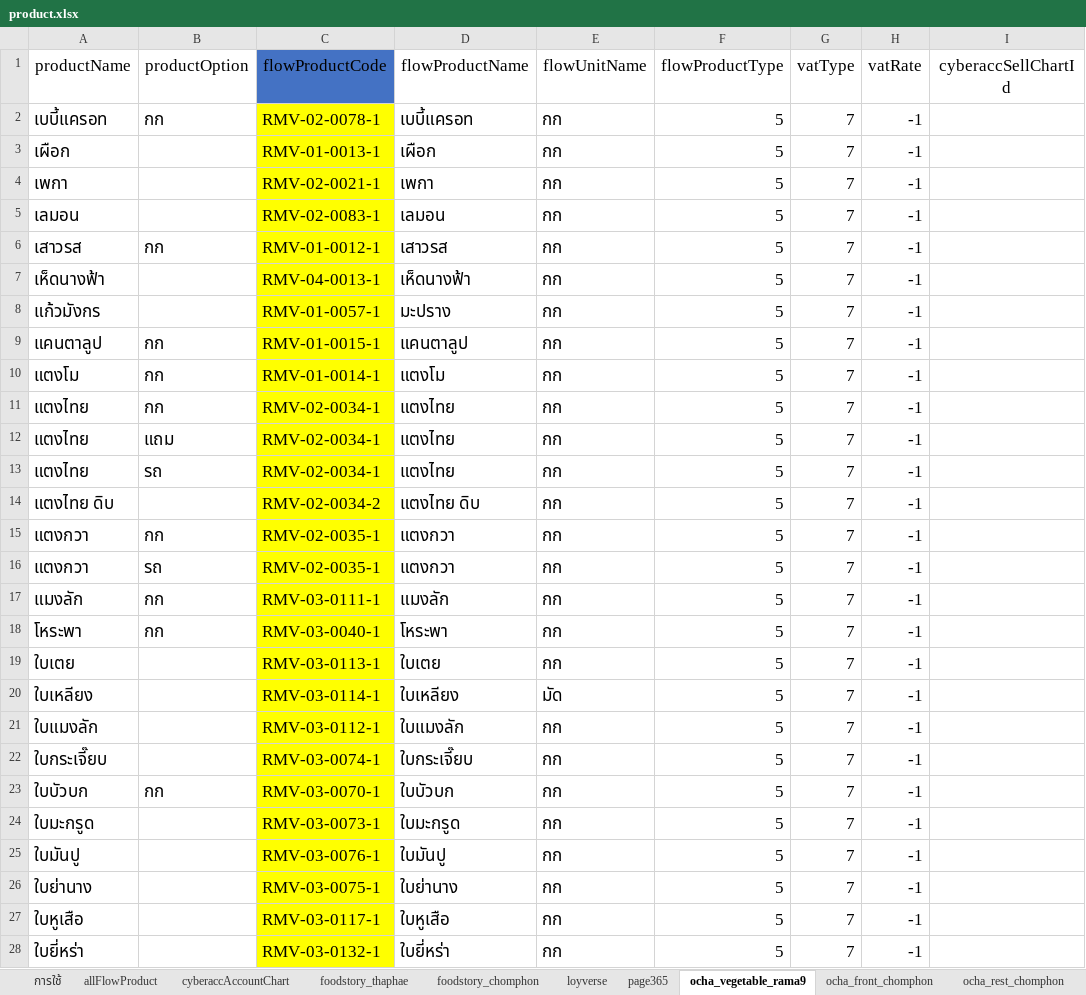
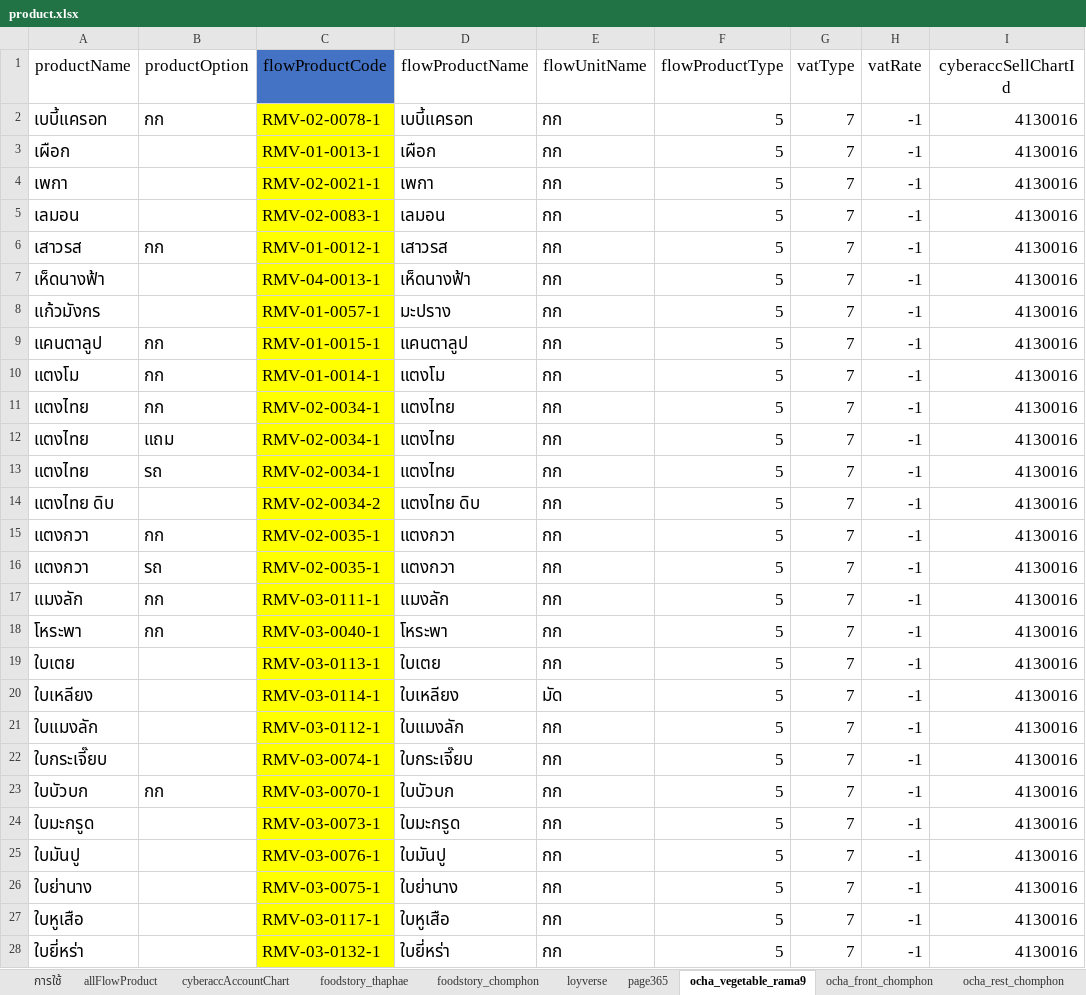
Before and after one commit to yothinn/thamFlowAcc, an Excel workbook: libs/product/product.xlsx, sheet ocha_vegetable_rama9, drawn as a sheet; only a part is shown; values as stored, in another font and other column widths than the file's, no borders; conditional formats and table styles not drawn; the diff covers the shown part only; the diff names each change by its address in the sheet, - before the commit and + after, or states it on an @@ line.

Commit message:
add ochaToCyberAcc class

```diff
--- a/libs/product/product.xlsx (sheet ocha_vegetable_rama9)
+++ b/libs/product/product.xlsx (sheet ocha_vegetable_rama9)
-I2:I28 (cyberaccSellChartId): (empty)
+I2:I28 (cyberaccSellChartId): 4130016
```
Also changed, not shown: 320 edited cells elsewhere in this sheet, sheet allFlowProduct, sheet page365, sheet ocha_rice_rama9, 6 other files.
